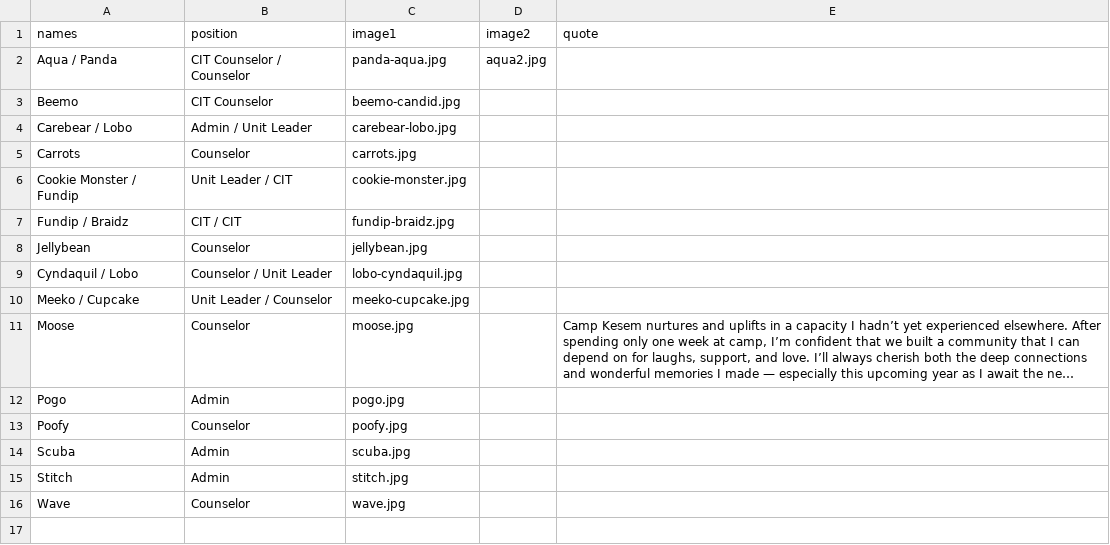
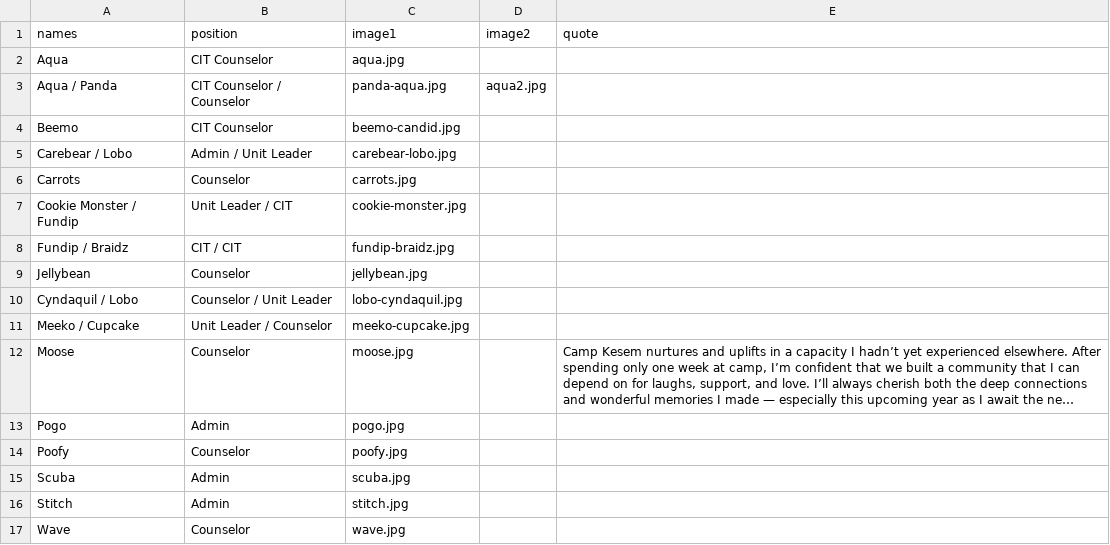
Before and after one commit to Camp-Kesem-at-the-Claremont-Colleges/2017-Post-Camp-Newsletter, a CSV file: _data/counselors.csv, drawn as a sheet; long unchanged cells end in …; the diff names each change by its address in the sheet, - before the commit and + after, or states it on an @@ line.

```diff
--- a/_data/counselors.csv
+++ b/_data/counselors.csv
+row 2: Aqua | CIT Counselor | aqua.jpg
```
Also changed, not shown: _data/articles.csv, _data/financials.csv, 21 other files.
